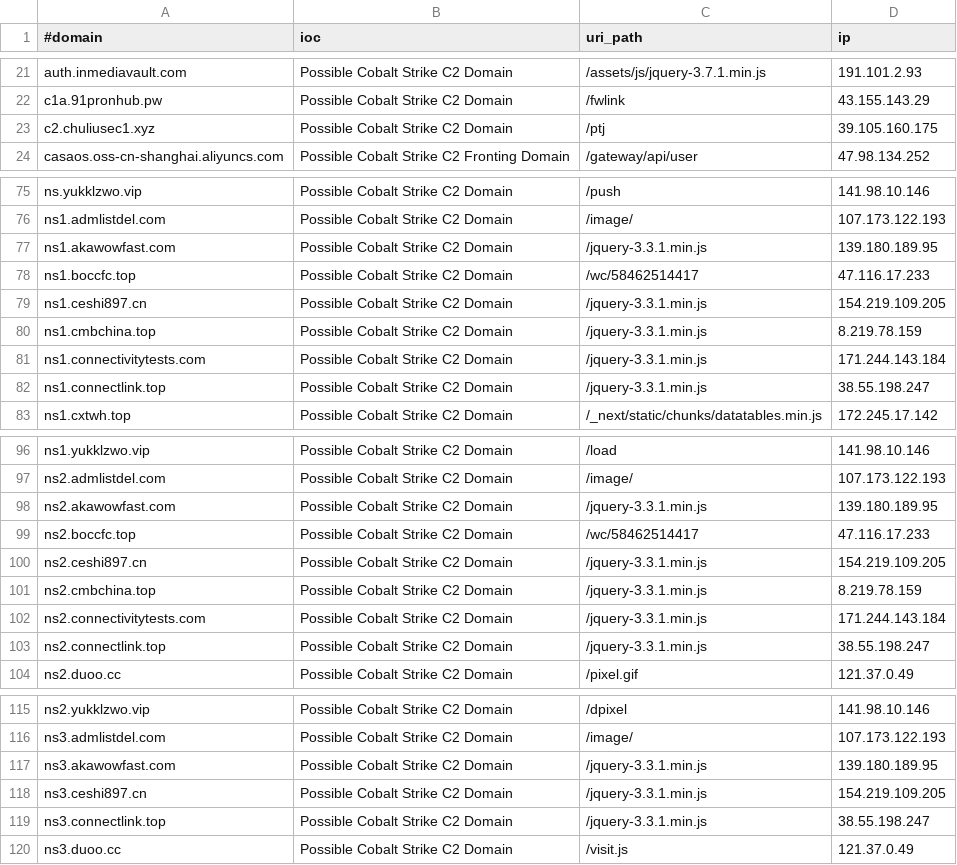
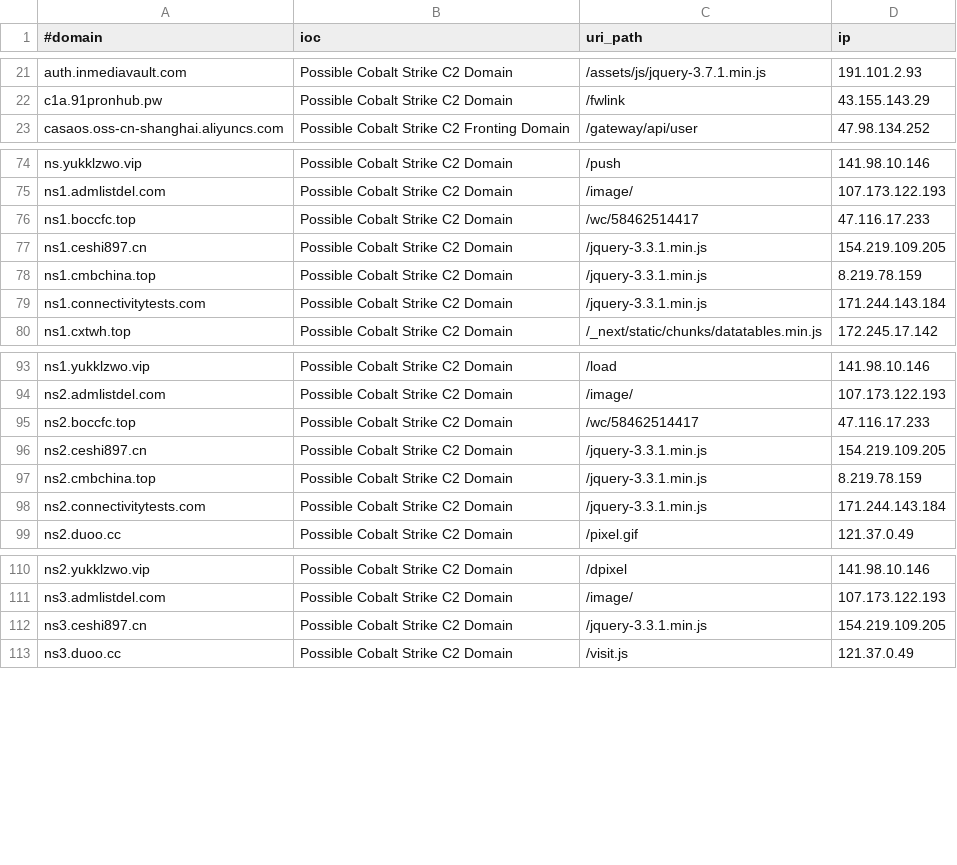
Before and after one commit to Xavier001/IOCs, a CSV file: domainC2swithURLwithIP.csv, drawn as a sheet; only a part is shown, gaps mark what is left out; the diff covers the shown part only.

```diff
--- a/domainC2swithURLwithIP.csv
+++ b/domainC2swithURLwithIP.csv
@@ -22,3 +22,2 @@ auth.inmediavault.com,Possible Cobalt Strike C2 Domain,/assets/js/jquery-3.7.1.m
 c1a.91pronhub.pw,Possible Cobalt Strike C2 Domain,/fwlink,43.155.143.29
-c2.chuliusec1.xyz,Possible Cobalt Strike C2 Domain,/ptj,39.105.160.175
 casaos.oss-cn-shanghai.aliyuncs.com,Possible Cobalt Strike C2 Fronting Domain,/gateway/api/user,47.98.134.252
@@ -76,3 +75,2 @@ ns.yukklzwo.vip,Possible Cobalt Strike C2 Domain,/push,141.98.10.146
 ns1.admlistdel.com,Possible Cobalt Strike C2 Domain,/image/,107.173.122.193
-ns1.akawowfast.com,Possible Cobalt Strike C2 Domain,/jquery-3.3.1.min.js,139.180.189.95
 ns1.boccfc.top,Possible Cobalt Strike C2 Domain,/wc/58462514417,47.116.17.233
@@ -81,3 +79,2 @@ ns1.cmbchina.top,Possible Cobalt Strike C2 Domain,/jquery-3.3.1.min.js,8.219.78.
 ns1.connectivitytests.com,Possible Cobalt Strike C2 Domain,/jquery-3.3.1.min.js,171.244.143.184
-ns1.connectlink.top,Possible Cobalt Strike C2 Domain,/jquery-3.3.1.min.js,38.55.198.247
 ns1.cxtwh.top,Possible Cobalt Strike C2 Domain,/_next/static/chunks/datatables.min.js,172.245.17.142
@@ -97,3 +94,2 @@ ns1.yukklzwo.vip,Possible Cobalt Strike C2 Domain,/load,141.98.10.146
 ns2.admlistdel.com,Possible Cobalt Strike C2 Domain,/image/,107.173.122.193
-ns2.akawowfast.com,Possible Cobalt Strike C2 Domain,/jquery-3.3.1.min.js,139.180.189.95
 ns2.boccfc.top,Possible Cobalt Strike C2 Domain,/wc/58462514417,47.116.17.233
@@ -102,3 +98,2 @@ ns2.cmbchina.top,Possible Cobalt Strike C2 Domain,/jquery-3.3.1.min.js,8.219.78.
 ns2.connectivitytests.com,Possible Cobalt Strike C2 Domain,/jquery-3.3.1.min.js,171.244.143.184
-ns2.connectlink.top,Possible Cobalt Strike C2 Domain,/jquery-3.3.1.min.js,38.55.198.247
 ns2.duoo.cc,Possible Cobalt Strike C2 Domain,/pixel.gif,121.37.0.49
@@ -116,5 +111,3 @@ ns2.yukklzwo.vip,Possible Cobalt Strike C2 Domain,/dpixel,141.98.10.146
 ns3.admlistdel.com,Possible Cobalt Strike C2 Domain,/image/,107.173.122.193
-ns3.akawowfast.com,Possible Cobalt Strike C2 Domain,/jquery-3.3.1.min.js,139.180.189.95
 ns3.ceshi897.cn,Possible Cobalt Strike C2 Domain,/jquery-3.3.1.min.js,154.219.109.205
-ns3.connectlink.top,Possible Cobalt Strike C2 Domain,/jquery-3.3.1.min.js,38.55.198.247
 ns3.duoo.cc,Possible Cobalt Strike C2 Domain,/visit.js,121.37.0.49
```
Also changed, not shown: 1 removed row elsewhere in this file, IPC2s.csv, domainC2s-filter-abused.csv, 4 other files.
